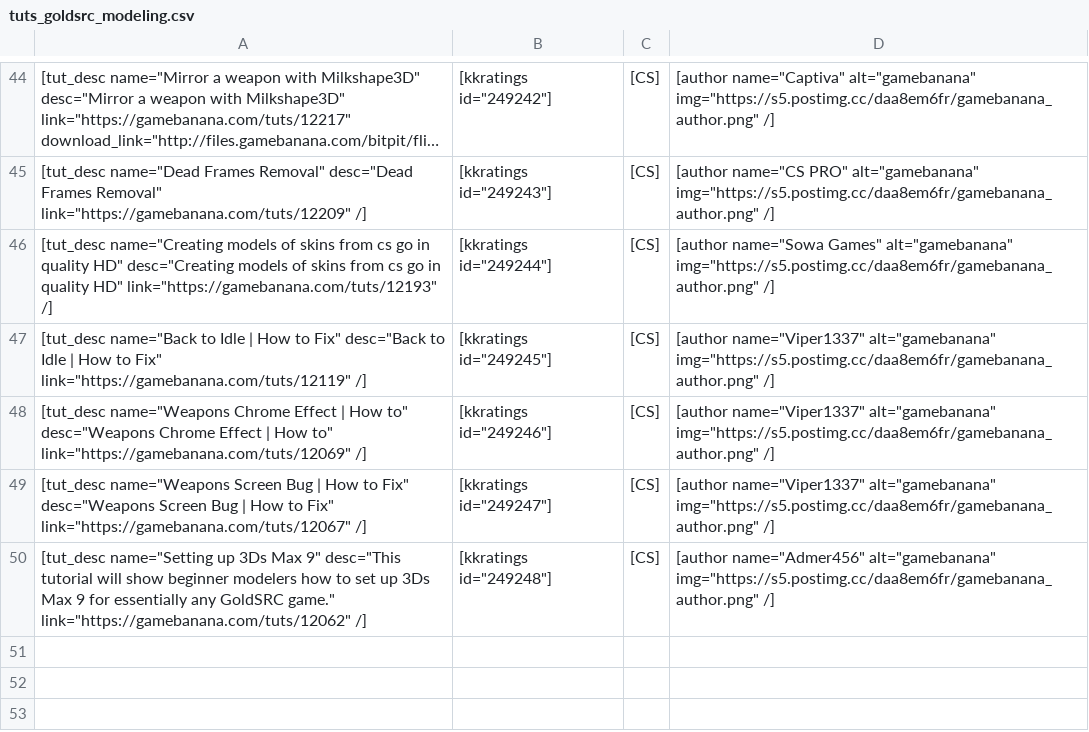
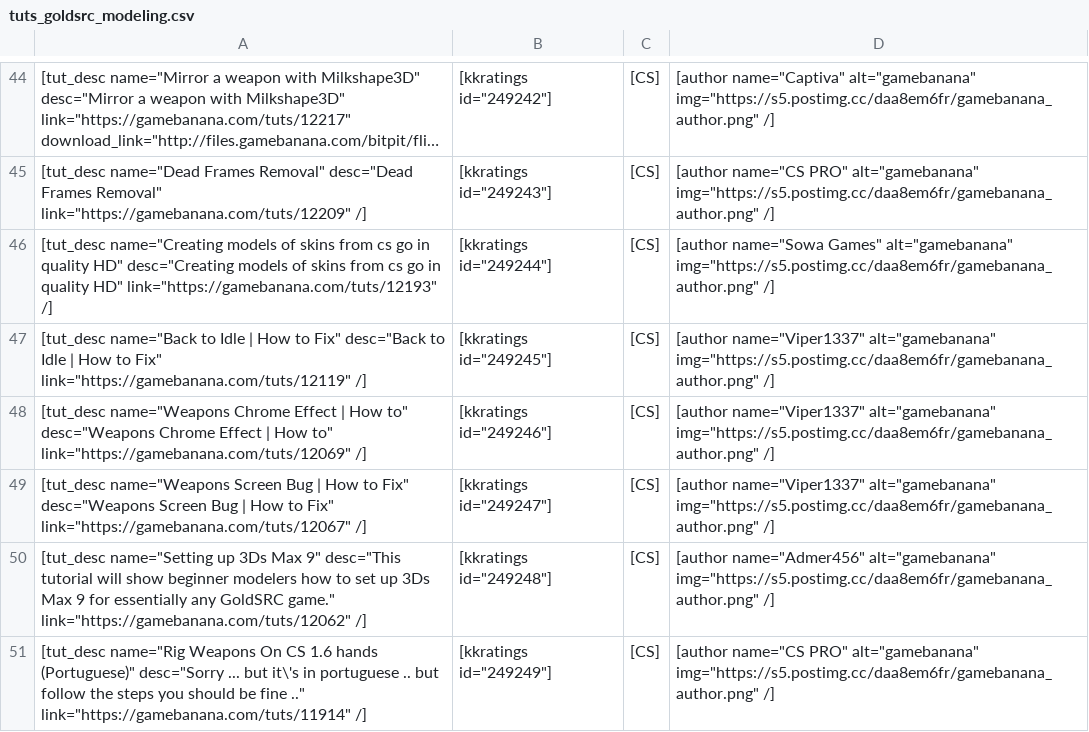
Before and after one commit to sourcemodding/Sourcemodding-Tablepress-Table-Sources, a CSV file: tuts_goldsrc_modeling.csv, drawn as a sheet; only a part is shown, gaps mark what is left out; long unchanged cells end in …; the diff names each change by its address in the sheet, - before the commit and + after, or states it on an @@ line.

Commit message:
Added Tutorial [Rig Weapons On CS 1.6 hands (Portuguese)]

```diff
--- a/tuts_goldsrc_modeling.csv
+++ b/tuts_goldsrc_modeling.csv
+row 51: [tut_desc name="Rig Weapons On CS 1.6 hands (Portuguese)" desc="Sorry ... but it\'s in portuguese .. but follow the steps you should be fine .." link="https://gamebanana.com/tuts/11914" /] | [kkratings id="249249"] | [CS] | [author name="CS PRO" alt="gamebanana" img="https://s5.postimg.cc/daa8em6fr/gamebanana_author.png" /]
```
